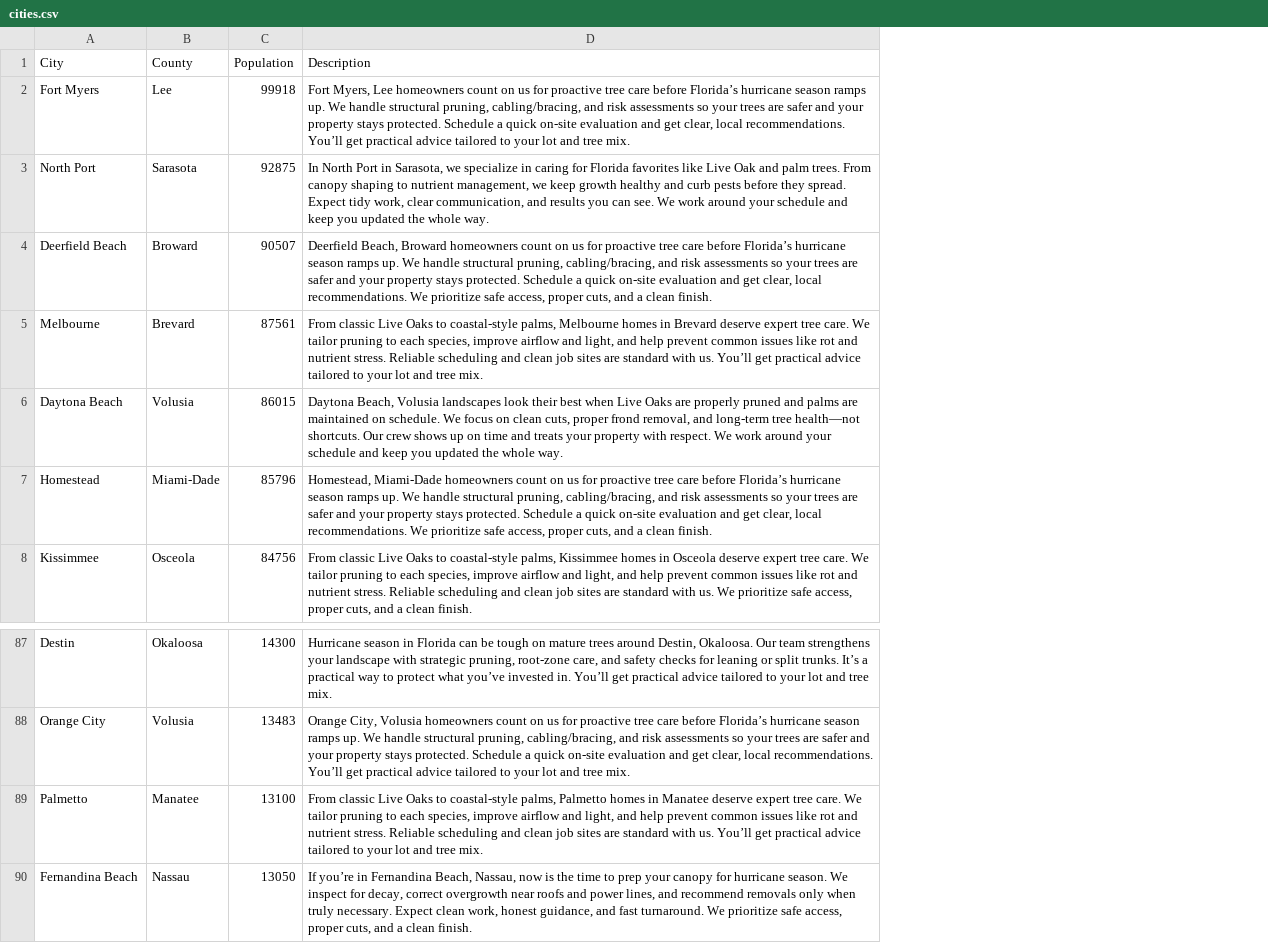
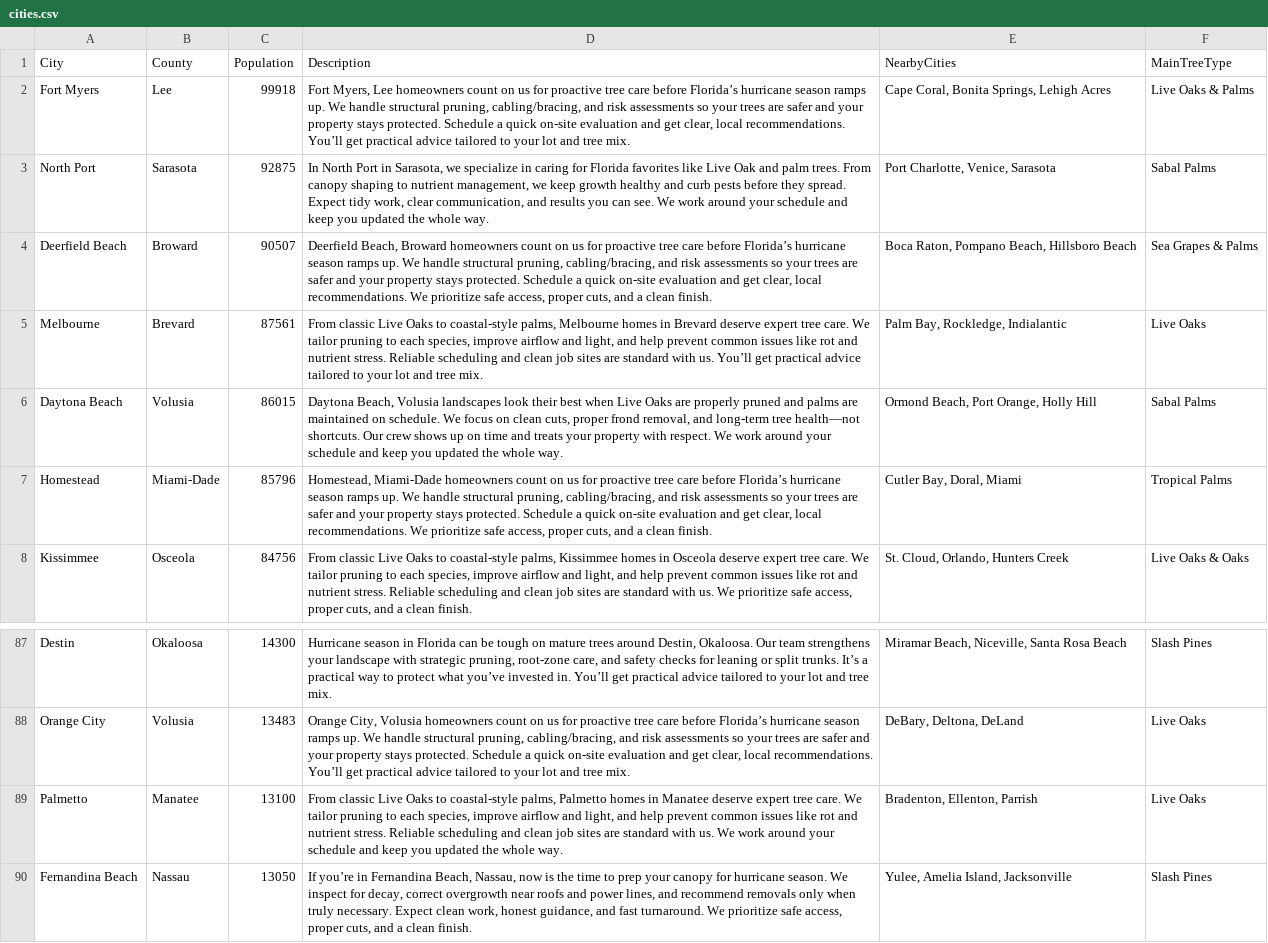
Before and after one commit to qorkemcan/treesite, a CSV file: src/data/cities.csv, drawn as a sheet; only a part is shown, gaps mark what is left out; the diff names each change by its address in the sheet, - before the commit and + after, or states it on an @@ line.

Commit message:
vb

```diff
--- a/src/data/cities.csv
+++ b/src/data/cities.csv
+column E (NearbyCities), rows 2-8: Cape Coral, Bonita Springs, Lehigh Acres | Port Charlotte, Venice, Sarasota | Boca Raton, Pompano Beach, Hillsboro Beach | Palm Bay, Rockledge, Indialantic | Ormond Beach, Port Orange, Holly Hill | Cutler Bay, Doral, Miami | St. Cloud, Orlando, Hunters Creek; rows 87-90: Miramar Beach, Niceville, Santa Rosa Beach | DeBary, Deltona, DeLand | Bradenton, Ellenton, Parrish | Yulee, Amelia Island, Jacksonville
+column F (MainTreeType), rows 2-8: Live Oaks & Palms | Sabal Palms | Sea Grapes & Palms | Live Oaks | Sabal Palms | Tropical Palms | Live Oaks & Oaks; rows 87-90: Slash Pines | Live Oaks | Live Oaks | Slash Pines
-D89 (Description): …with us. You’ll get practical advice tailored to your lot and tree mix.
+D89 (Description): …with us. We work around your schedule and keep you updated the whole way.
```
